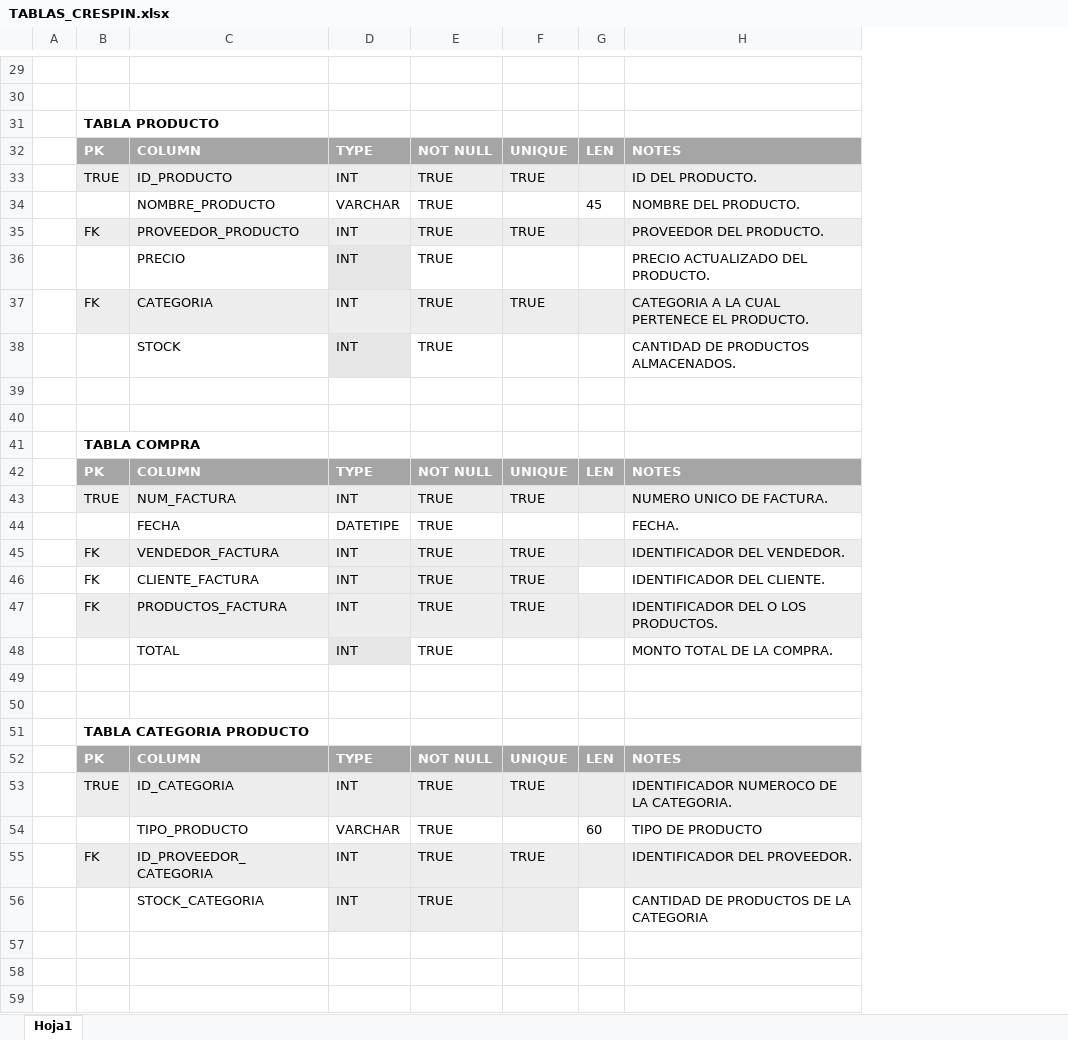
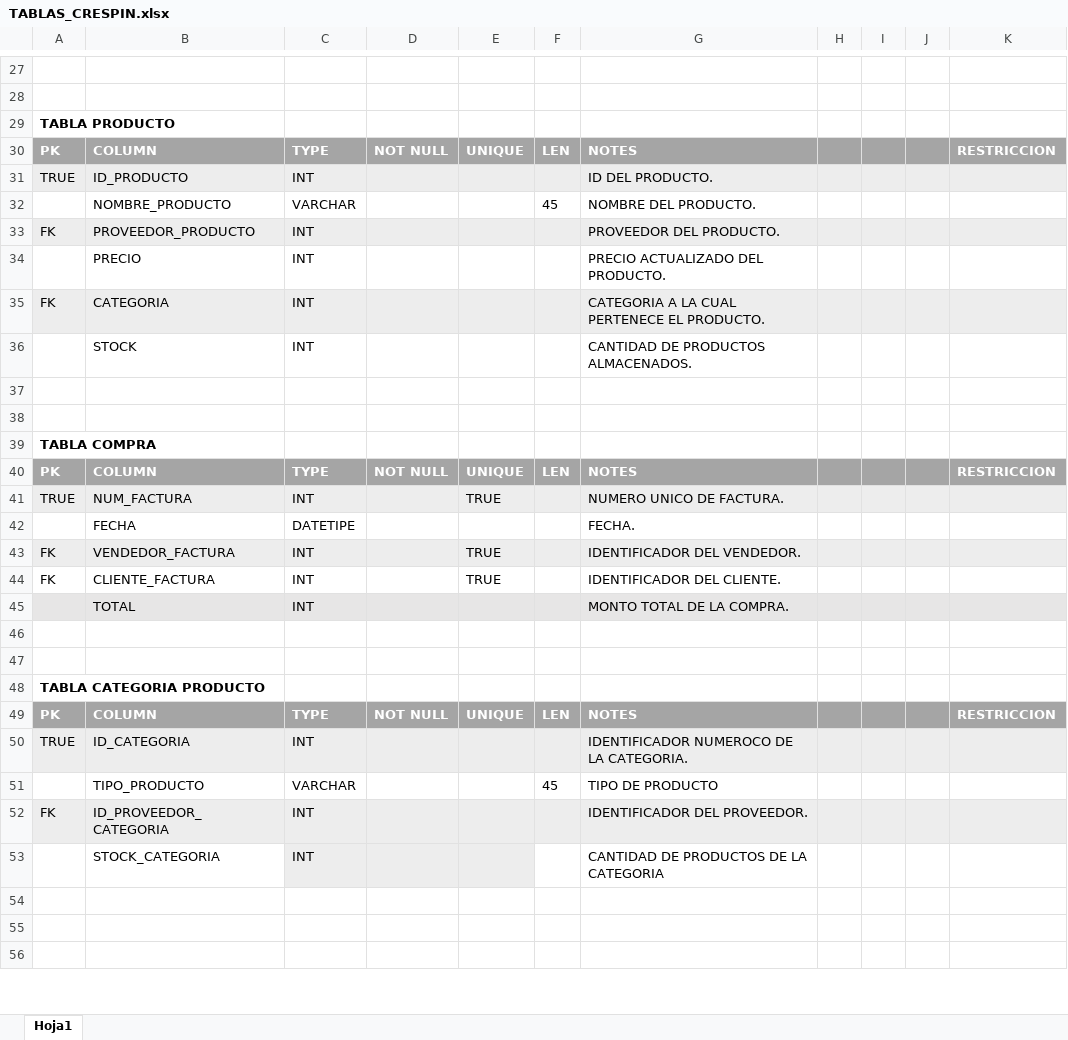
Before and after one commit to NicoCrespin/Coder_SQL_NicoCrespin, an Excel workbook: TABLAS_CRESPIN.xlsx, sheet Hoja1, drawn as a sheet; only a part is shown, gaps mark what is left out; values as stored, in another font and other column widths than the file's, no borders; removed rows and columns are numbered as before the commit, all else as after; the diff covers the shown part only; the diff names each change by its address in the sheet, - before the commit and + after, or states it on an @@ line.

```diff
--- a/TABLAS_CRESPIN.xlsx (sheet Hoja1)
+++ b/TABLAS_CRESPIN.xlsx (sheet Hoja1)
-column A, empty
+column H, empty
+column I, empty
+column J, empty
+column K, rows 30-49: RESTRICCION |  |  |  |  |  |  |  |  |  | RESTRICCION |  |  |  |  |  |  |  |  | RESTRICCION
-B31:C31 merged
-D31:D36: TRUE
+D31:D36: (empty)
-E31: TRUE
+E31: (empty)
-E33: TRUE
+E33: (empty)
-C34 fill: #E7E6E6
+C34 fill: none
-E35: TRUE
+E35: (empty)
-C36 fill: #E7E6E6
+C36 fill: none
-B41:C41 merged
-D41:D44: TRUE
+D41:D44: (empty)
-C44:E44 fill: #EDEDED
+C44:E44 fill: none
-row 47:  | FK | PRODUCTOS_FACTURA | INT | TRUE | TRUE |  | IDENTIFICADOR DEL O LOS PRODUCTOS.
-A45:B45 fill: none
+A45:B45 fill: #E7E6E6
-D45: TRUE
+D45: (empty)
-D45:G45 fill: none
+D45:G45 fill: #E7E6E6
-B51:C51 merged
-D50:D53: TRUE
+D50:D53: (empty)
-E50: TRUE
+E50: (empty)
-F51: 60
+F51: 45
-E52: TRUE
+E52: (empty)
```
Also changed, not shown: 7 added rows, 2 removed rows, 29 edited cells, cell formats and merged cells elsewhere in this sheet.
